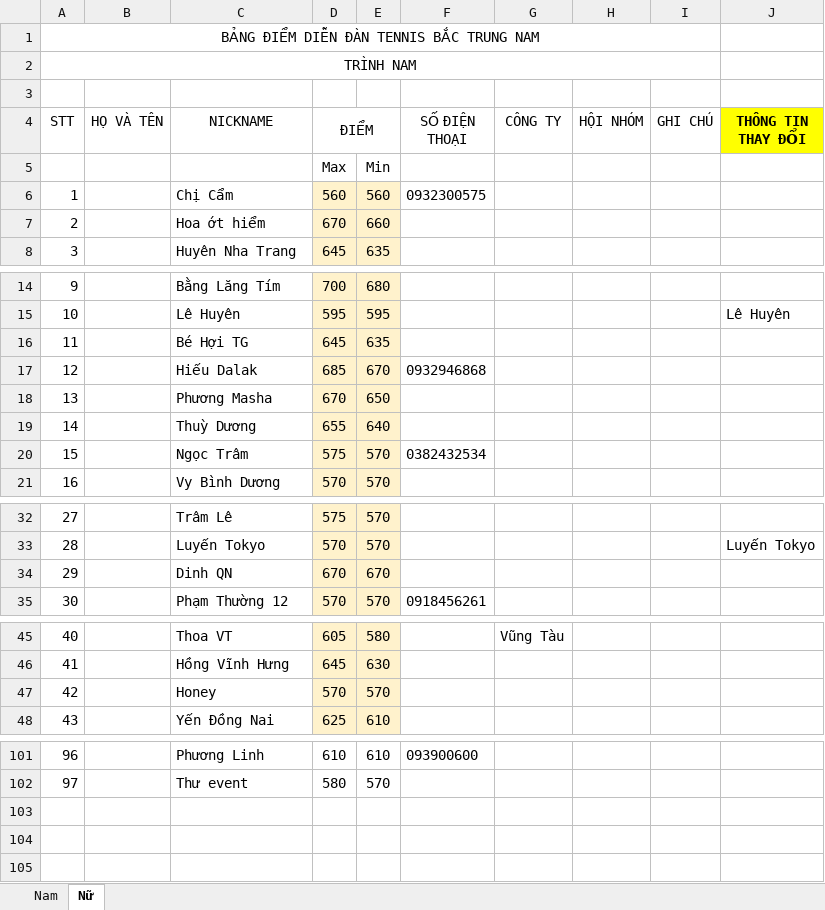
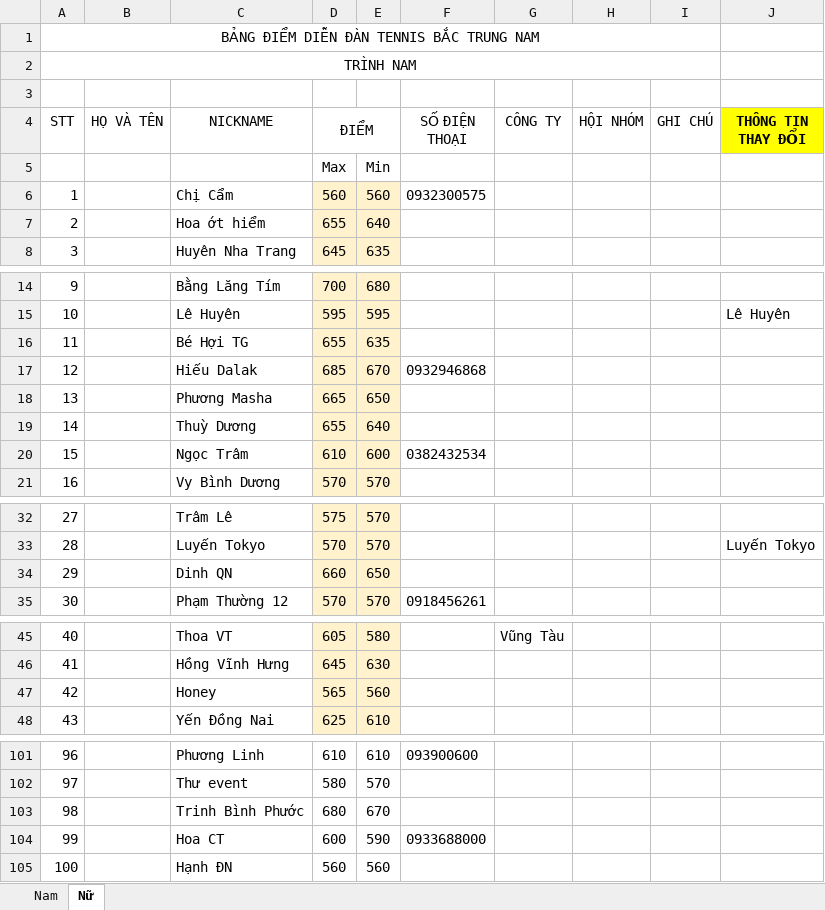
Before and after one commit to dflyapp/tennis-btn, an Excel workbook: pages/api/score/data.xlsx, sheet Nữ, drawn as a sheet; only a part is shown, gaps mark what is left out; values as stored, in another font and other column widths than the file's, no borders; the diff covers the shown part only; the diff names each change by its address in the sheet, - before the commit and + after, or states it on an @@ line.

```diff
--- a/pages/api/score/data.xlsx (sheet Nữ)
+++ b/pages/api/score/data.xlsx (sheet Nữ)
-D7 (ĐIỂM): 670
+D7 (ĐIỂM): 655
-E7: 660
+E7: 640
-D16 (ĐIỂM): 645
+D16 (ĐIỂM): 655
-D18 (ĐIỂM): 670
+D18 (ĐIỂM): 665
-D20 (ĐIỂM): 575
+D20 (ĐIỂM): 610
-E20: 570
+E20: 600
-D34 (ĐIỂM): 670
+D34 (ĐIỂM): 660
-E34: 670
+E34: 650
-D47 (ĐIỂM): 570
+D47 (ĐIỂM): 565
-E47: 570
+E47: 560
+row 103: 98 |  | Trinh Bình Phước | 680 | 670
+row 104: 99 |  | Hoa CT | 600 | 590 | 0933688000
+row 105: 100 |  | Hạnh ĐN | 560 | 560
```
Also changed, not shown: 4 edited cells elsewhere in this sheet, sheet Nam, 2 other files.
